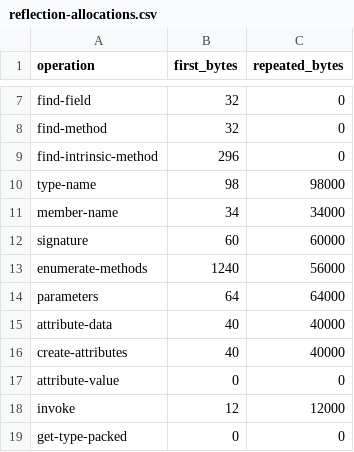
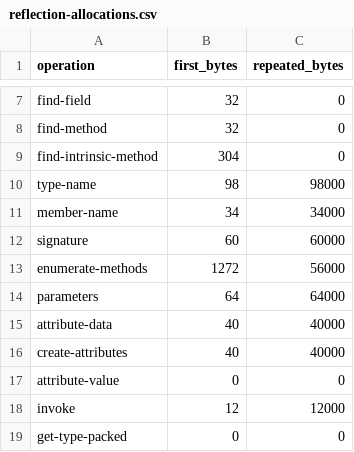
Before and after one commit to takuma-komatsu/dn2cpp, a CSV file: gates/expected/reflection-allocations.csv, drawn as a sheet; only a part is shown, gaps mark what is left out.

```diff
--- a/gates/expected/reflection-allocations.csv
+++ b/gates/expected/reflection-allocations.csv
@@ -8,3 +8,3 @@ find-field,32,0
 find-method,32,0
-find-intrinsic-method,296,0
+find-intrinsic-method,304,0
 type-name,98,98000
@@ -12,3 +12,3 @@ member-name,34,34000
 signature,60,60000
-enumerate-methods,1240,56000
+enumerate-methods,1272,56000
 parameters,64,64000
```
Also changed, not shown: 12 other files.
